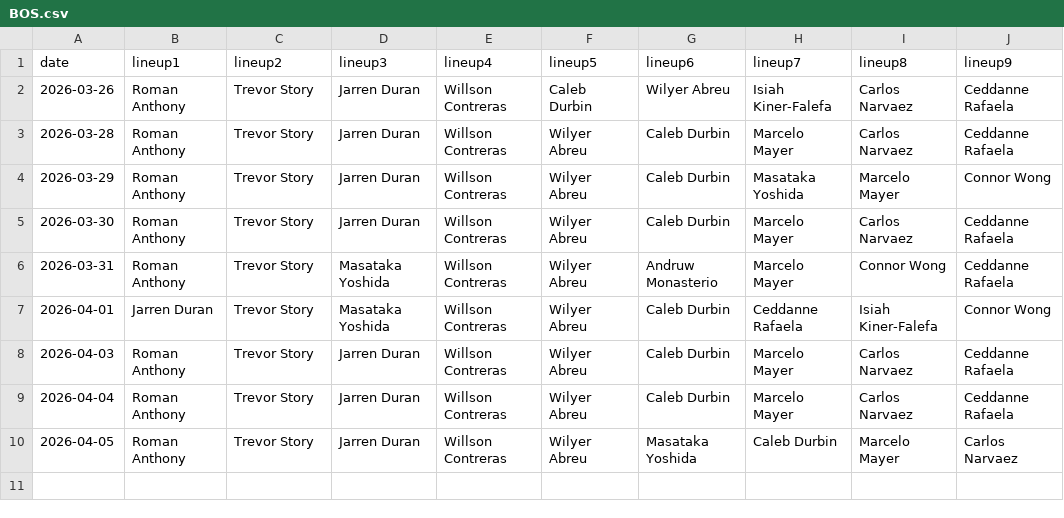
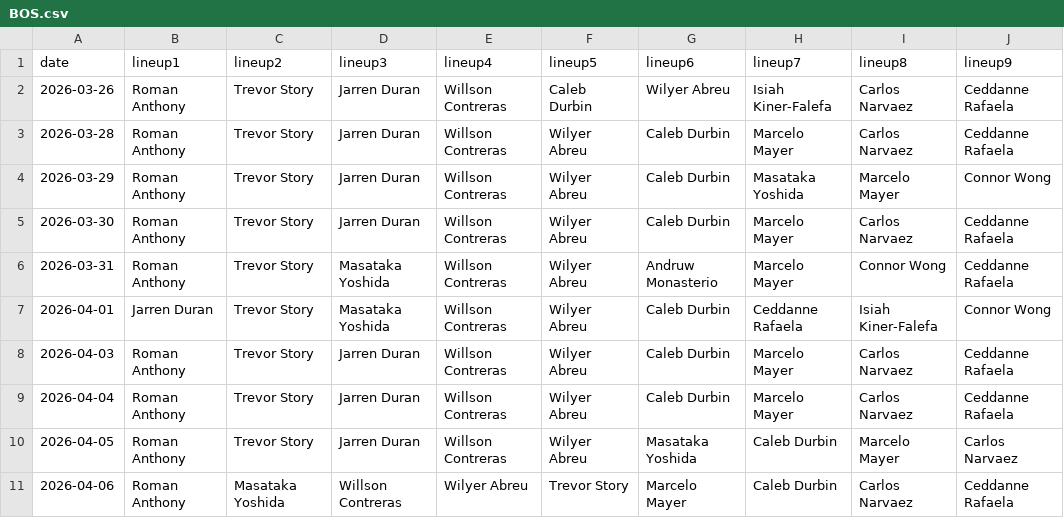
Before and after one commit to fantasy-toolz/batting-order, a CSV file: data/2026/BOS.csv, drawn as a sheet.

```diff
--- a/data/2026/BOS.csv
+++ b/data/2026/BOS.csv
@@ -10 +10,2 @@ date,lineup1,lineup2,lineup3,lineup4,lineup5,lineup6,lineup7,lineup8,lineup9,
 2026-04-05, Roman Anthony, Trevor Story, Jarren Duran, Willson Contreras, Wilyer Abreu, Masataka Yoshida, Caleb Durbin, Marcelo Mayer, Carlos Narvaez,
+2026-04-06, Roman Anthony, Masataka Yoshida, Willson Contreras, Wilyer Abreu, Trevor Story, Marcelo Mayer, Caleb Durbin, Carlos Narvaez, Ceddanne Rafaela,
```
Also changed, not shown: data/2026/ATL.csv, data/2026/CWS.csv, 27 other files.
